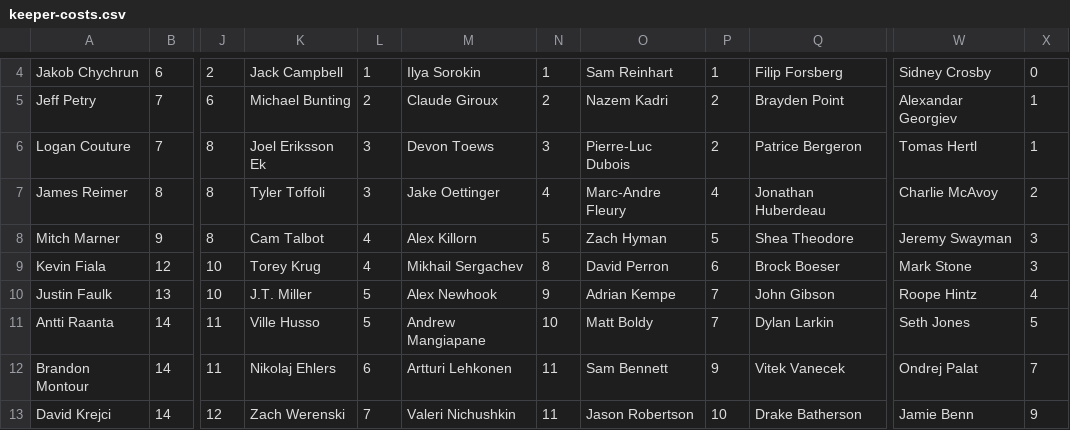
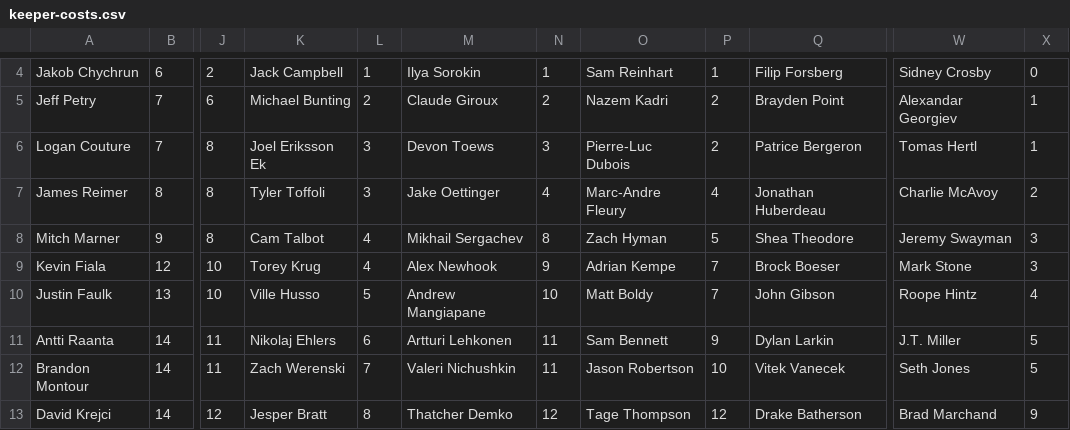
Before and after one commit to hkyplyr/keeper-league, a CSV file: docs/keeper-costs.csv, drawn as a sheet; only a part is shown, gaps mark what is left out; the diff covers the shown part only; the diff names each change by its address in the sheet, - before the commit and + after, or states it on an @@ line.

Commit message:
Update keeper costs

```diff
--- a/docs/keeper-costs.csv
+++ b/docs/keeper-costs.csv
-M8: Alex Killorn
+M8: Mikhail Sergachev
-N8: 5
+N8: 8
-M9: Mikhail Sergachev
+M9: Alex Newhook
-N9: 8
+N9: 9
-O9: David Perron
+O9: Adrian Kempe
-P9: 6
+P9: 7
-K10: J.T. Miller
+K10: Ville Husso
-M10: Alex Newhook
+M10: Andrew Mangiapane
-N10: 9
+N10: 10
-O10: Adrian Kempe
+O10: Matt Boldy
-K11: Ville Husso
+K11: Nikolaj Ehlers
-L11: 5
+L11: 6
-M11: Andrew Mangiapane
+M11: Artturi Lehkonen
-N11: 10
+N11: 11
-O11: Matt Boldy
+O11: Sam Bennett
-P11: 7
+P11: 9
-W11: Seth Jones
+W11: J.T. Miller
-K12: Nikolaj Ehlers
+K12: Zach Werenski
-L12: 6
+L12: 7
-M12: Artturi Lehkonen
+M12: Valeri Nichushkin
-O12: Sam Bennett
+O12: Jason Robertson
-P12: 9
+P12: 10
-W12: Ondrej Palat
+W12: Seth Jones
-X12: 7
+X12: 5
-K13: Zach Werenski
+K13: Jesper Bratt
-L13: 7
+L13: 8
-M13: Valeri Nichushkin
+M13: Thatcher Demko
-N13: 11
+N13: 12
-O13: Jason Robertson
+O13: Tage Thompson
-P13: 10
+P13: 12
-W13: Jamie Benn
+W13: Brad Marchand
```
Also changed, not shown: 88 edited cells elsewhere in this file.
